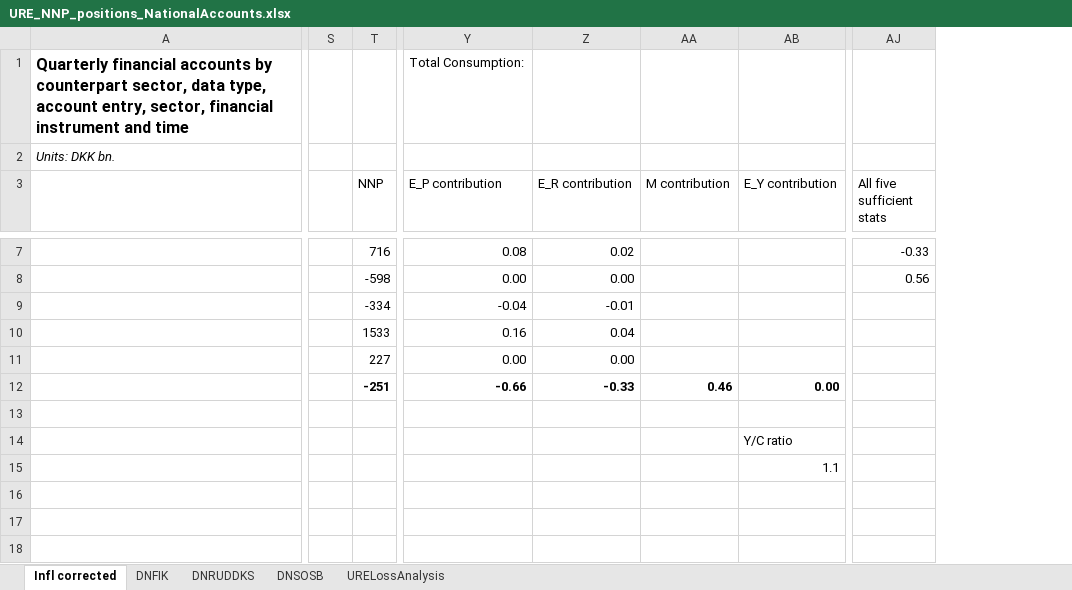
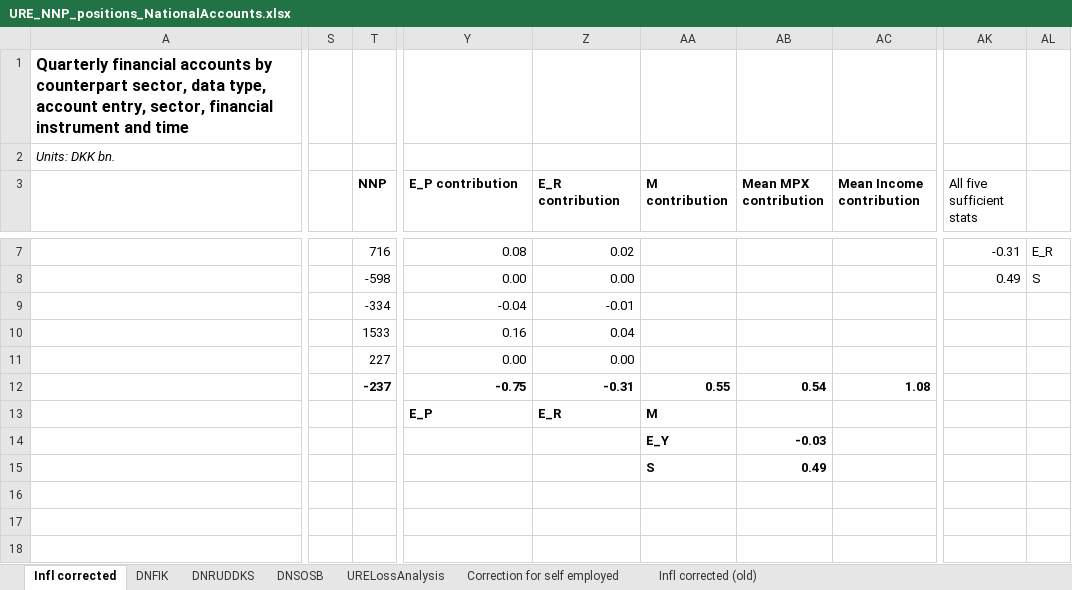
Before and after one commit to edmundcrawley/IncomeUncertaintyGit, an Excel workbook: Code/URE_NNP_positions_NationalAccounts.xlsx, sheet Infl corrected, drawn as a sheet; only a part is shown, gaps mark what is left out; values as stored, in another font and other column widths than the file's, no borders; removed rows and columns are numbered as before the commit, all else as after; the diff covers the shown part only; the diff names each change by its address in the sheet, - before the commit and + after, or states it on an @@ line.

```diff
--- a/Code/URE_NNP_positions_NationalAccounts.xlsx (sheet Infl corrected)
+++ b/Code/URE_NNP_positions_NationalAccounts.xlsx (sheet Infl corrected)
+sheet tab: Correction for self employed
+sheet tab: Infl corrected (old)
-column S, empty
+column S, empty
-column AA (M contribution), row 12: 0.46
-column AB (E_Y contribution), rows 12-15: 0.00 |  | Y/C ratio | 1.1
+column AA (M contribution), rows 12-15: 0.55 | M | E_Y | S
+column AB (Mean MPX contribution), rows 12-15: 0.54 |  | -0.03 | 0.49
+column AC (Mean Income contribution), row 12: 1.08
-column AJ (All five sufficient stats), rows 7-8: -0.33 | 0.56
+column AK (All five sufficient stats), rows 7-8: -0.31 | 0.49
+column AL, rows 7-8: E_R | S
-Y1 (E_P contribution): Total Consumption:
+Y1 (E_P contribution): (empty)
-T3:Z3 bold: off
+T3:Z3 bold: on
-T12 (NNP): -251
+T12 (NNP): -237
-Y12 (E_P contribution): -0.66
+Y12 (E_P contribution): -0.75
-Z12 (E_R contribution): -0.33
+Z12 (E_R contribution): -0.31
-Y13 (E_P contribution): (empty)
+Y13 (E_P contribution): E_P
-Z13 (E_R contribution): (empty)
+Z13 (E_R contribution): E_R
```
Also changed, not shown: 109 edited cells and cell formats elsewhere in this sheet, 14 other files.
